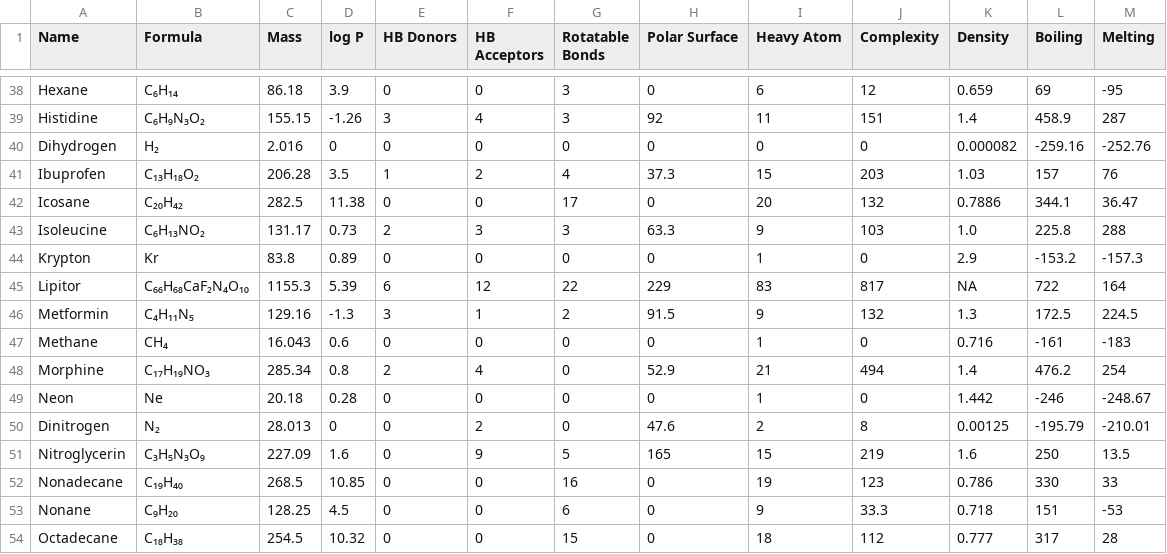
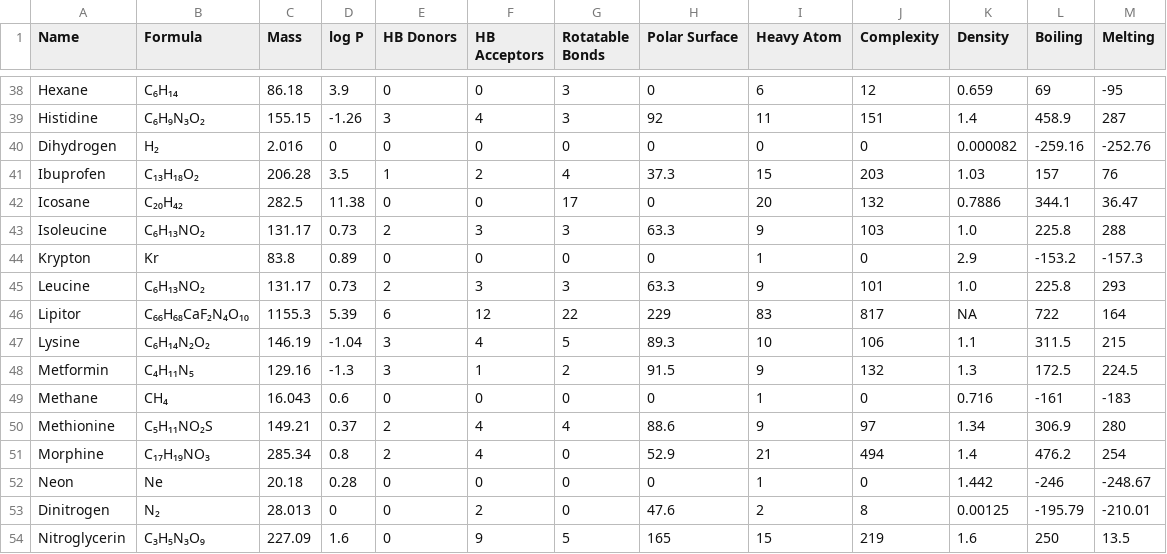
Before and after one commit to Institute-for-Future-Intelligence/aims, a CSV file: src/assets/molecular-properties.csv, drawn as a sheet; only a part is shown, gaps mark what is left out; the shorter side is filled out with more unchanged rows; the diff covers the shown part only.

```diff
--- a/src/assets/molecular-properties.csv
+++ b/src/assets/molecular-properties.csv
@@ -44,5 +44,8 @@
 "Krypton",                Kr,                83.8,  0.89,     0,           0,              0,                 0,                1,           0,            2.9,      -153.2,   -157.3
+"Leucine",                C₆H₁₃NO₂,        131.17,  0.73,     2,           3,              3,                 63.3,             9,           101,          1.0,       225.8,     293
 "Lipitor",                C₆₆H₆₈CaF₂N₄O₁₀,  1155.3, 5.39,     6,          12,             22,                 229,             83,           817,          NA,        722,       164
+"Lysine",                 C₆H₁₄N₂O₂,       146.19, -1.04,     3,           4,              5,                 89.3,            10,           106,          1.1,       311.5,     215
 "Metformin",              C₄H₁₁N₅,          129.16, -1.3,     3,           1,              2,                 91.5,             9,           132,          1.3,       172.5,     224.5
 "Methane",                CH₄,              16.043,  0.6,     0,           0,              0,                 0,                1,           0,            0.716,     -161,      -183
+"Methionine",             C₅H₁₁NO₂S,        149.21, 0.37,     2,           4,              4,                 88.6,             9,           97,           1.34,      306.9,     280
 "Morphine",               C₁₇H₁₉NO₃,        285.34,  0.8,     2,           4,              0,                 52.9,            21,           494,          1.4,       476.2,     254
```
Also changed, not shown: 9 added rows elsewhere in this file, 13 other files.
